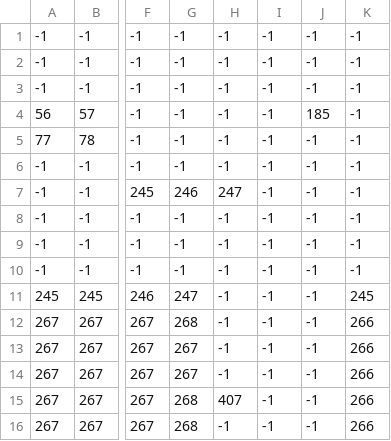
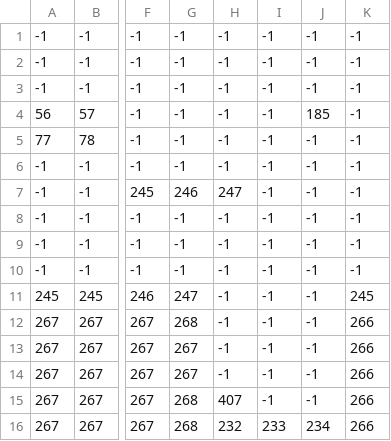
Before and after one commit to MedvedMatej/Talon-s-Adventure, a CSV file: Main/assets/levels/level_0/level_Terrain.csv, drawn as a sheet; only a part is shown, gaps mark what is left out; the diff names each change by its address in the sheet, - before the commit and + after, or states it on an @@ line.

```diff
--- a/Main/assets/levels/level_0/level_Terrain.csv
+++ b/Main/assets/levels/level_0/level_Terrain.csv
-H16: -1
+H16: 232
-I16: -1
+I16: 233
-J16: -1
+J16: 234
```
Also changed, not shown: 3 other files.
